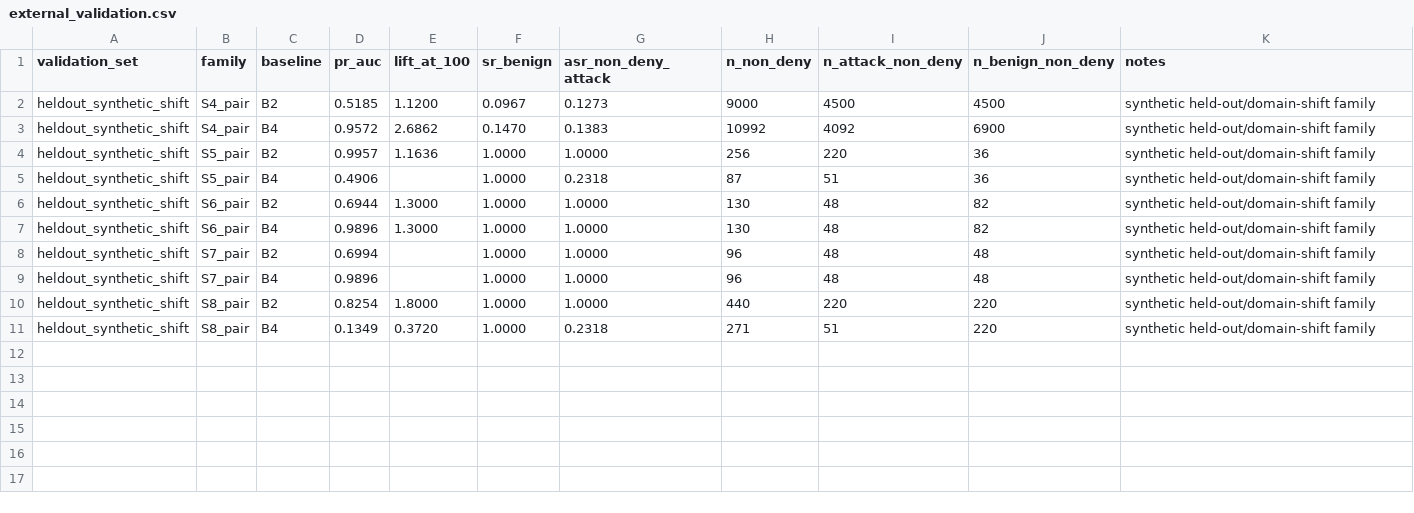
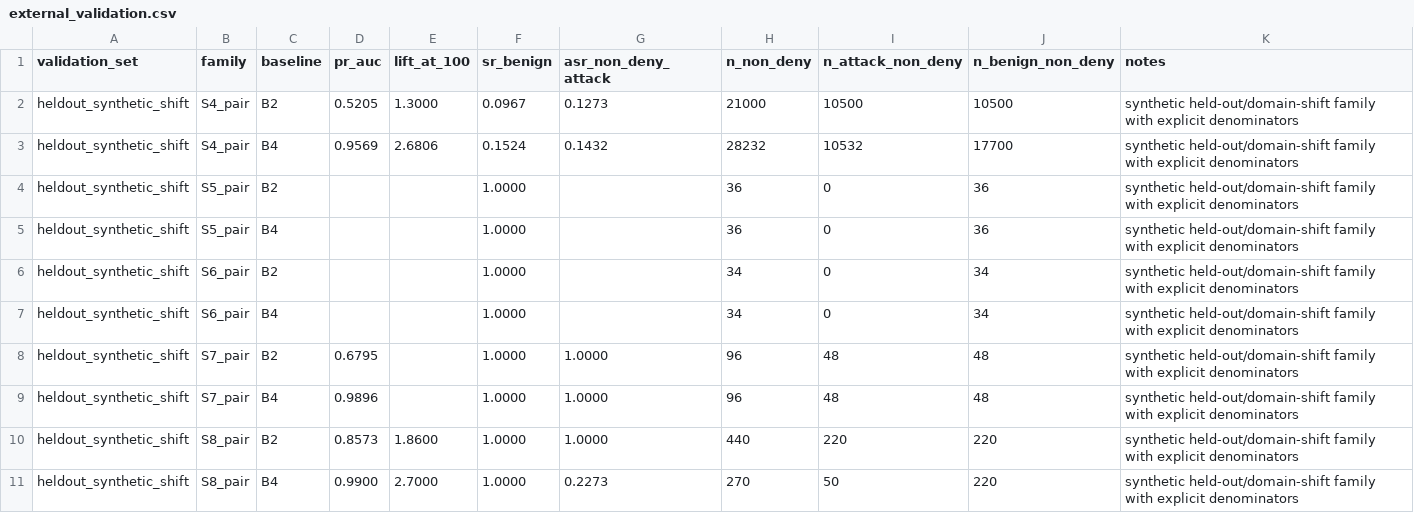
Before and after one commit to HanChenYnnu/RA-CBT-3, a CSV file: results/external_validation.csv, drawn as a sheet.

```diff
--- a/results/external_validation.csv
+++ b/results/external_validation.csv
@@ -1,11 +1,11 @@
 validation_set,family,baseline,pr_auc,lift_at_100,sr_benign,asr_non_deny_attack,n_non_deny,n_attack_non_deny,n_benign_non_deny,notes
-heldout_synthetic_shift,S4_pair,B2,0.5185,1.1200,0.0967,0.1273,9000,4500,4500,"synthetic held-out/domain-shift family"
-heldout_synthetic_shift,S4_pair,B4,0.9572,2.6862,0.1470,0.1383,10992,4092,6900,"synthetic held-out/domain-shift family"
-heldout_synthetic_shift,S5_pair,B2,0.9957,1.1636,1.0000,1.0000,256,220,36,"synthetic held-out/domain-shift family"
-heldout_synthetic_shift,S5_pair,B4,0.4906,,1.0000,0.2318,87,51,36,"synthetic held-out/domain-shift family"
-heldout_synthetic_shift,S6_pair,B2,0.6944,1.3000,1.0000,1.0000,130,48,82,"synthetic held-out/domain-shift family"
-heldout_synthetic_shift,S6_pair,B4,0.9896,1.3000,1.0000,1.0000,130,48,82,"synthetic held-out/domain-shift family"
-heldout_synthetic_shift,S7_pair,B2,0.6994,,1.0000,1.0000,96,48,48,"synthetic held-out/domain-shift family"
-heldout_synthetic_shift,S7_pair,B4,0.9896,,1.0000,1.0000,96,48,48,"synthetic held-out/domain-shift family"
-heldout_synthetic_shift,S8_pair,B2,0.8254,1.8000,1.0000,1.0000,440,220,220,"synthetic held-out/domain-shift family"
-heldout_synthetic_shift,S8_pair,B4,0.1349,0.3720,1.0000,0.2318,271,51,220,"synthetic held-out/domain-shift family"
+heldout_synthetic_shift,S4_pair,B2,0.5205,1.3000,0.0967,0.1273,21000,10500,10500,"synthetic held-out/domain-shift family with explicit denominators"
+heldout_synthetic_shift,S4_pair,B4,0.9569,2.6806,0.1524,0.1432,28232,10532,17700,"synthetic held-out/domain-shift family with explicit denominators"
+heldout_synthetic_shift,S5_pair,B2,,,1.0000,,36,0,36,"synthetic held-out/domain-shift family with explicit denominators"
+heldout_synthetic_shift,S5_pair,B4,,,1.0000,,36,0,36,"synthetic held-out/domain-shift family with explicit denominators"
+heldout_synthetic_shift,S6_pair,B2,,,1.0000,,34,0,34,"synthetic held-out/domain-shift family with explicit denominators"
+heldout_synthetic_shift,S6_pair,B4,,,1.0000,,34,0,34,"synthetic held-out/domain-shift family with explicit denominators"
+heldout_synthetic_shift,S7_pair,B2,0.6795,,1.0000,1.0000,96,48,48,"synthetic held-out/domain-shift family with explicit denominators"
+heldout_synthetic_shift,S7_pair,B4,0.9896,,1.0000,1.0000,96,48,48,"synthetic held-out/domain-shift family with explicit denominators"
+heldout_synthetic_shift,S8_pair,B2,0.8573,1.8600,1.0000,1.0000,440,220,220,"synthetic held-out/domain-shift family with explicit denominators"
+heldout_synthetic_shift,S8_pair,B4,0.9900,2.7000,1.0000,0.2273,270,50,220,"synthetic held-out/domain-shift family with explicit denominators"
```
Also changed, not shown: results/ablation.csv, results/consistency_audit.csv, 32 other files.
